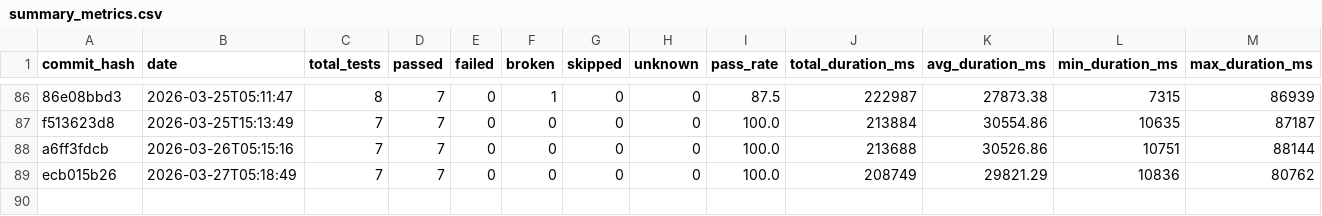
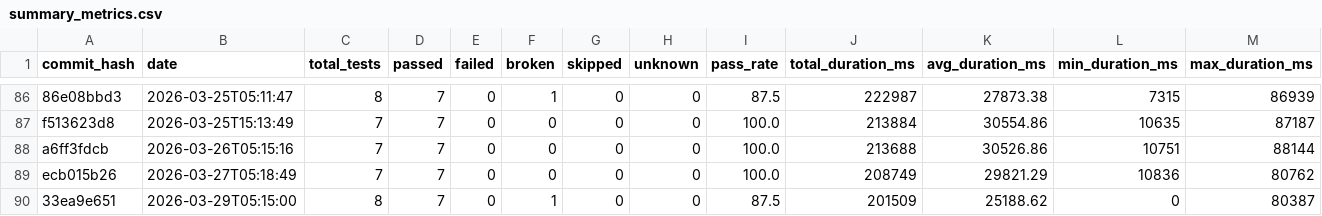
Before and after one commit to status-im/status-app-benchmarks, a CSV file: data/summary_metrics.csv, drawn as a sheet; only a part is shown, gaps mark what is left out; rows hold the shown columns only; the diff names each change by its address in the sheet, - before the commit and + after, or states it on an @@ line.

```diff
--- a/data/summary_metrics.csv
+++ b/data/summary_metrics.csv
+row 90: 33ea9e651 | 2026-03-29T05:15:00 | 8 | 7 | 0 | 1 | 0 | 0 | 87.5 | 201509 | 25188.62 | 0 | 80387
```
Also changed, not shown: data/performance_metrics.csv, 6 other files.
